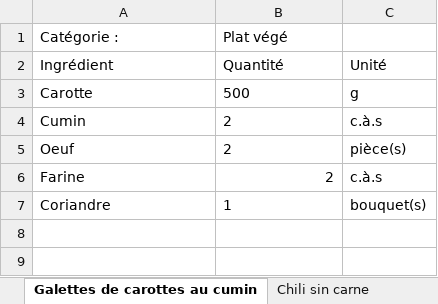
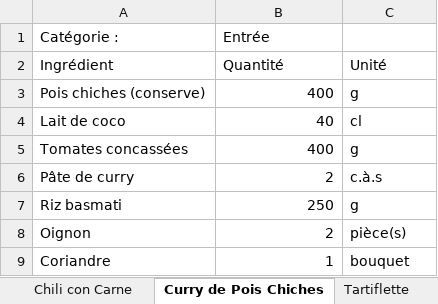
Before and after one commit to LinoVation1312/valise-aux-epices, an Excel workbook: menu_actuel.xlsx, sheet Curry de Pois Chiches, drawn as a sheet; values as stored, in another font and other column widths than the file's, no borders; removed rows and columns are numbered as before the commit, all else as after; the diff names each change by its address in the sheet, - before the commit and + after, or states it on an @@ line.

```diff
--- a/menu_actuel.xlsx (sheet Curry de Pois Chiches)
+++ b/menu_actuel.xlsx (sheet Curry de Pois Chiches)
-sheet tab: Galettes de carottes au cumin
+sheet tab: Curry de Pois Chiches
-sheet tab: Chili sin carne
+sheet tab: Tartiflette
-B1: Plat végé
+B1: Entrée
-row 3: Carotte | 500 | g
+row 3: Pois chiches (conserve) | 400 | g
+row 4: Lait de coco | 40 | cl
+row 5: Tomates concassées | 400 | g
-A6 (Catégorie :): Cumin
+A6 (Catégorie :): Pâte de curry
-B6 alignment: left
+B6 alignment: right
+row 7: Riz basmati | 250 | g
-A8 (Catégorie :): Oeuf
+A8 (Catégorie :): Oignon
-B8 alignment: left
+B8 alignment: right
-row 6: Farine | 2 | c.à.s
-B9 alignment: left
+B9 alignment: right
-C9: bouquet(s)
+C9: bouquet
```
Also changed, not shown: sheet Blanquette de Veau, sheet Pancakes épinards saumon, sheet Tortilla quiche au jambon, sheet Tajine Poulet Citron, sheet Mousse au Chocolat, sheet Quiche Lorraine, 19 more sheets, other sheet tabs.
